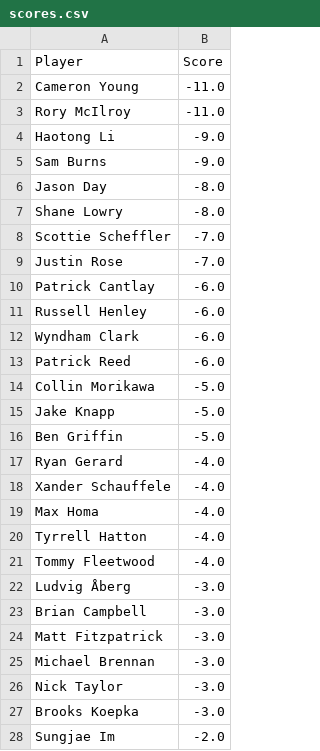
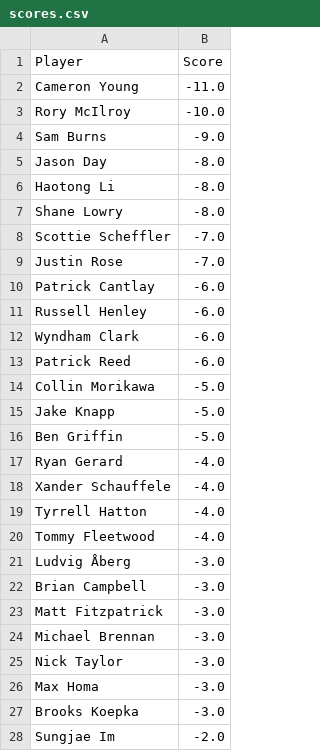
Before and after one commit to jaredbuck1994/Masters, a CSV file: scores.csv, drawn as a sheet; only a part is shown.

Commit message:
update scores 2026-04-11 18:39:02

```diff
--- a/scores.csv
+++ b/scores.csv
@@ -2,6 +2,6 @@ Player,Score
 Cameron Young,-11.0
-Rory McIlroy,-11.0
-Haotong Li,-9.0
+Rory McIlroy,-10.0
 Sam Burns,-9.0
 Jason Day,-8.0
+Haotong Li,-8.0
 Shane Lowry,-8.0
@@ -18,3 +18,2 @@ Ryan Gerard,-4.0
 Xander Schauffele,-4.0
-Max Homa,-4.0
 Tyrrell Hatton,-4.0
@@ -26,2 +25,3 @@ Michael Brennan,-3.0
 Nick Taylor,-3.0
+Max Homa,-3.0
 Brooks Koepka,-3.0
```
